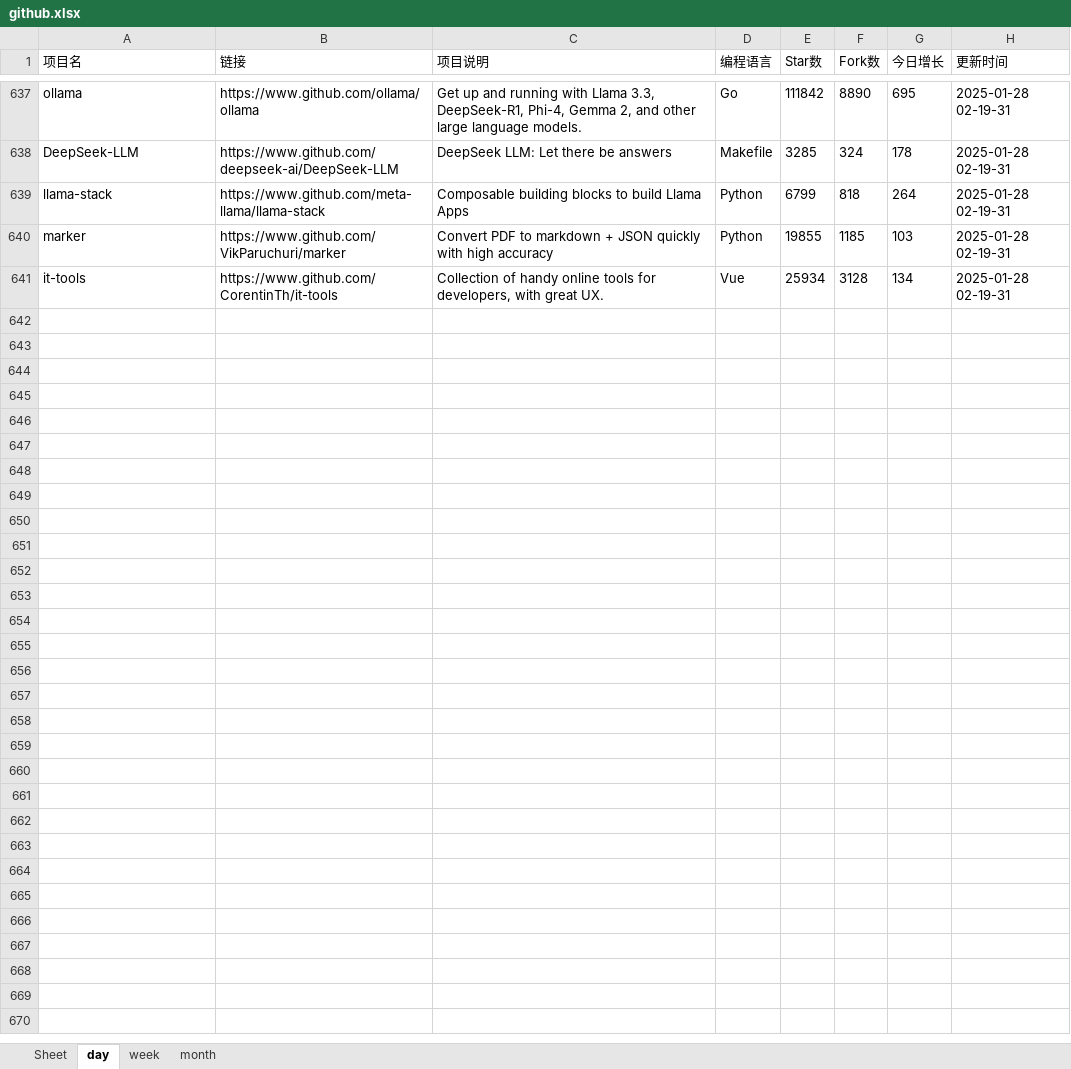
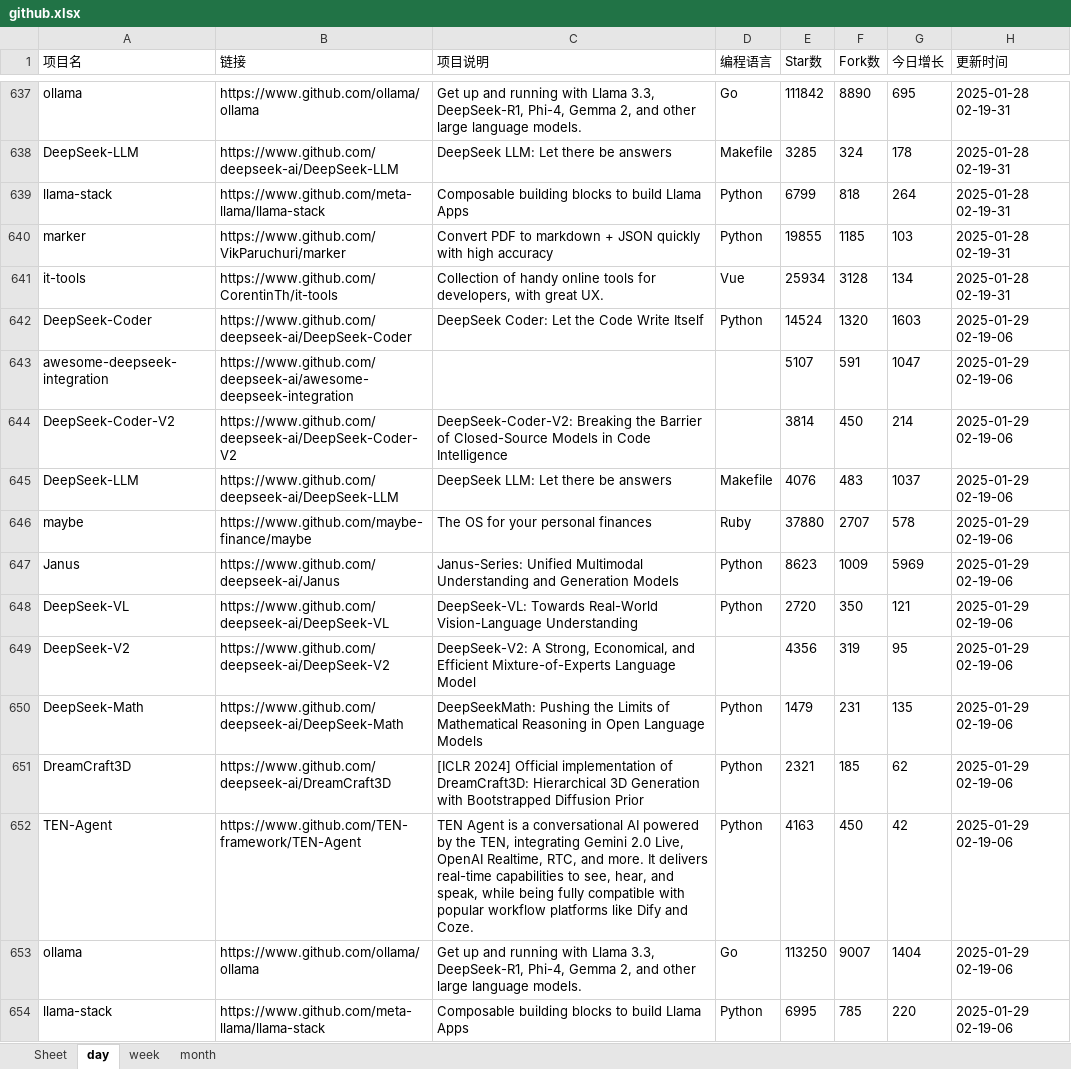
Before and after one commit to WHG555/github-today-repositories, an Excel workbook: github.xlsx, sheet day, drawn as a sheet; only a part is shown, gaps mark what is left out; values as stored, in another font and other column widths than the file's, no borders; the diff names each change by its address in the sheet, - before the commit and + after, or states it on an @@ line.

```diff
--- a/github.xlsx (sheet day)
+++ b/github.xlsx (sheet day)
+row 642: DeepSeek-Coder | https://www.github.com/deepseek-ai/DeepSeek-Coder | DeepSeek Coder: Let the Code Write Itself | Python | 14524 | 1320 | 1603 | 2025-01-29 02-19-06
+row 643: awesome-deepseek-integration | https://www.github.com/deepseek-ai/awesome-deepseek-integration |  |  | 5107 | 591 | 1047 | 2025-01-29 02-19-06
+row 644: DeepSeek-Coder-V2 | https://www.github.com/deepseek-ai/DeepSeek-Coder-V2 | DeepSeek-Coder-V2: Breaking the Barrier of Closed-Source Models in Code Intelligence |  | 3814 | 450 | 214 | 2025-01-29 02-19-06
+row 645: DeepSeek-LLM | https://www.github.com/deepseek-ai/DeepSeek-LLM | DeepSeek LLM: Let there be answers | Makefile | 4076 | 483 | 1037 | 2025-01-29 02-19-06
+row 646: maybe | https://www.github.com/maybe-finance/maybe | The OS for your personal finances | Ruby | 37880 | 2707 | 578 | 2025-01-29 02-19-06
+row 647: Janus | https://www.github.com/deepseek-ai/Janus | Janus-Series: Unified Multimodal Understanding and Generation Models | Python | 8623 | 1009 | 5969 | 2025-01-29 02-19-06
+row 648: DeepSeek-VL | https://www.github.com/deepseek-ai/DeepSeek-VL | DeepSeek-VL: Towards Real-World Vision-Language Understanding | Python | 2720 | 350 | 121 | 2025-01-29 02-19-06
+row 649: DeepSeek-V2 | https://www.github.com/deepseek-ai/DeepSeek-V2 | DeepSeek-V2: A Strong, Economical, and Efficient Mixture-of-Experts Language Model |  | 4356 | 319 | 95 | 2025-01-29 02-19-06
+row 650: DeepSeek-Math | https://www.github.com/deepseek-ai/DeepSeek-Math | DeepSeekMath: Pushing the Limits of Mathematical Reasoning in Open Language Models | Python | 1479 | 231 | 135 | 2025-01-29 02-19-06
+row 651: DreamCraft3D | https://www.github.com/deepseek-ai/DreamCraft3D | [ICLR 2024] Official implementation of DreamCraft3D: Hierarchical 3D Generation with Bootstrapped Diffusion Prior | Python | 2321 | 185 | 62 | 2025-01-29 02-19-06
+row 652: TEN-Agent | https://www.github.com/TEN-framework/TEN-Agent | TEN Agent is a conversational AI powered by the TEN, integrating Gemini 2.0 Live, OpenAI Realtime, RTC, and more. It delivers real-time capabilities to see, hear, and speak, while being fully compatible with popular workflow platforms like Dify and Coze. | Python | 4163 | 450 | 42 | 2025-01-29 02-19-06
+row 653: ollama | https://www.github.com/ollama/ollama | Get up and running with Llama 3.3, DeepSeek-R1, Phi-4, Gemma 2, and other large language models. | Go | 113250 | 9007 | 1404 | 2025-01-29 02-19-06
+row 654: llama-stack | https://www.github.com/meta-llama/llama-stack | Composable building blocks to build Llama Apps | Python | 6995 | 785 | 220 | 2025-01-29 02-19-06
```
Also changed, not shown: sheet month, sheet week.
